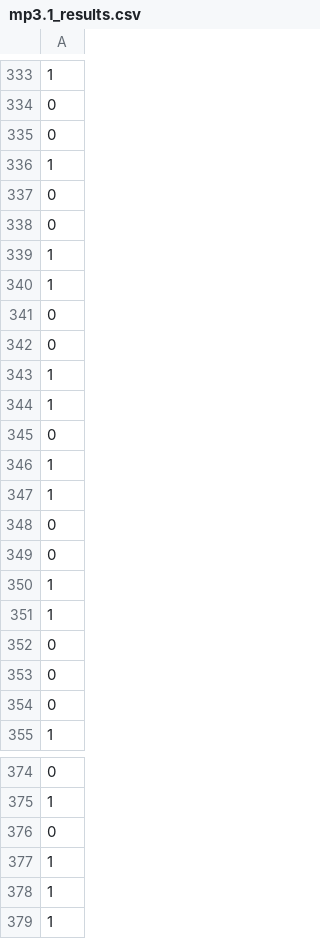
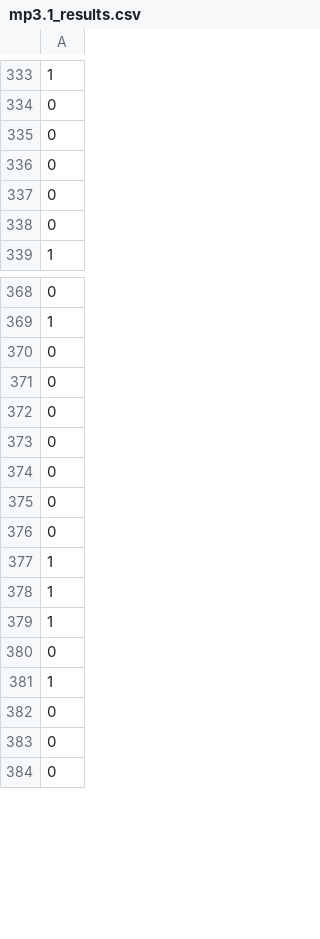
Before and after one commit to goutamdebnath/MP3.2_Private, a CSV file: mp3.1_results.csv, drawn as a sheet; only a part is shown, gaps mark what is left out; the shorter side is filled out with more unchanged rows; removed rows and columns are numbered as before the commit, all else as after; the diff covers the shown part only; the diff names each change by its address in the sheet, - before the commit and + after, or states it on an @@ line.

Commit message:
Uodate mp3.1 dataset result

```diff
--- a/mp3.1_results.csv
+++ b/mp3.1_results.csv
-row 336: 1
-row 337: 0
+row 251: 0
-row 338: 0
+row 252: 0
-row 339: 1
-row 340: 1
-row 341: 0
+row 253: 0
-row 342: 0
+row 254: 0
-row 343: 1
-row 344: 1
-row 345: 0
+row 255: 0
-row 346: 1
-row 347: 1
-row 348: 0
+row 256: 0
-row 349: 0
+row 257: 0
-row 350: 1
-row 351: 1
+row 371: 0
+row 372: 0
+row 373: 0
+row 374: 0
+row 375: 0
+row 376: 0
```
Also changed, not shown: 22 added rows, 19 removed rows and 69 moved rows elsewhere in this file.
